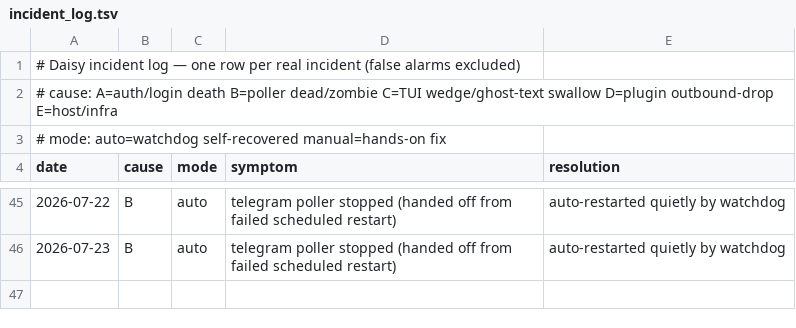
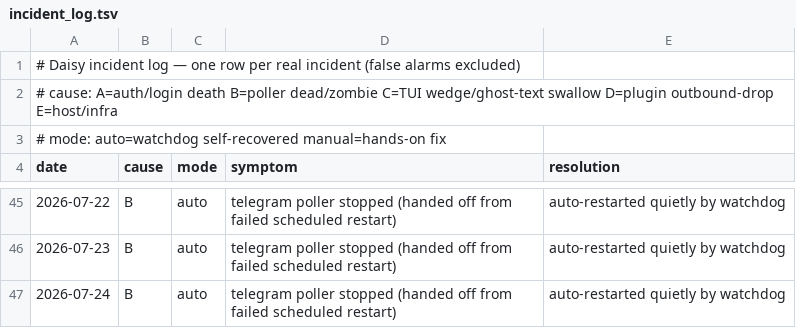
Before and after one commit to danielwhwang/daisy-changelog-f7125f, a TSV file: incident_log.tsv, drawn as a sheet; only a part is shown, gaps mark what is left out.

Commit message:
incident log auto-sync 2026-07-24 03:09:30

```diff
--- a/incident_log.tsv
+++ b/incident_log.tsv
@@ -46 +46,2 @@ date	cause	mode	symptom	resolution
 2026-07-23	B	auto	telegram poller stopped (handed off from failed scheduled restart)	auto-restarted quietly by watchdog
+2026-07-24	B	auto	telegram poller stopped (handed off from failed scheduled restart)	auto-restarted quietly by watchdog
```
Also changed, not shown: 1 other file.
